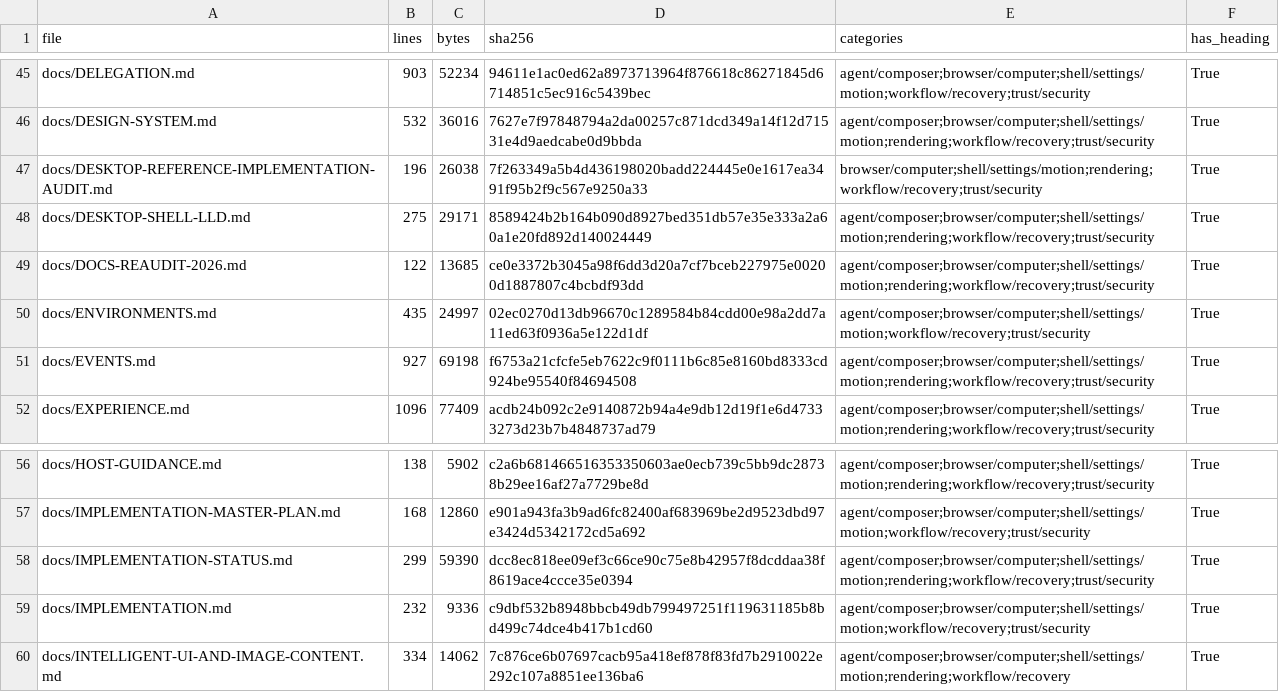
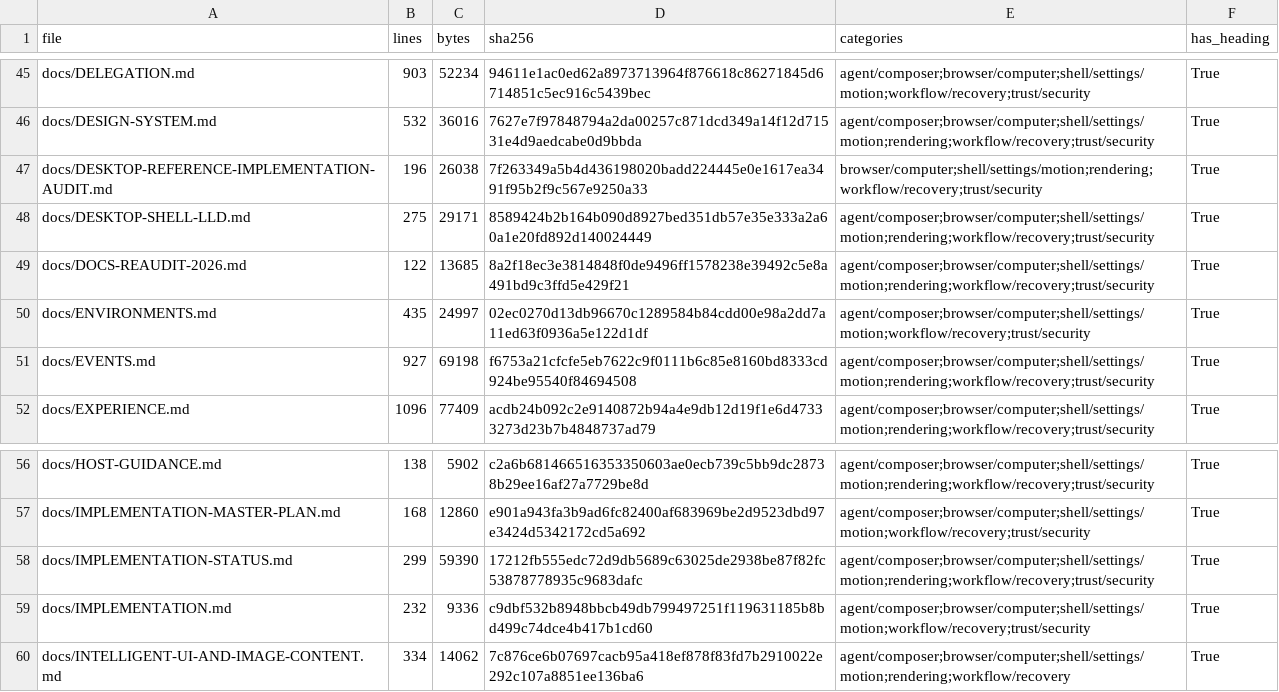
Before and after one commit to sarv-projects/LiteCowork, a CSV file: docs/audit/V1-MARKDOWN-INVENTORY.csv, drawn as a sheet; only a part is shown, gaps mark what is left out; the diff covers the shown part only.

```diff
--- a/docs/audit/V1-MARKDOWN-INVENTORY.csv
+++ b/docs/audit/V1-MARKDOWN-INVENTORY.csv
@@ -48,3 +48,3 @@ docs/DESKTOP-REFERENCE-IMPLEMENTATION-AUDIT.md,196,26038,7f263349a5b4d436198020b
 docs/DESKTOP-SHELL-LLD.md,275,29171,8589424b2b164b090d8927bed351db57e35e333a2a60a1e20fd892d140024449,agent/composer;browser/computer;shell/settings/motion;rendering;workflow/recovery;trust/security,True
-docs/DOCS-REAUDIT-2026.md,122,13685,ce0e3372b3045a98f6dd3d20a7cf7bceb227975e00200d1887807c4bcbdf93dd,agent/composer;browser/computer;shell/settings/motion;rendering;workflow/recovery;trust/security,True
+docs/DOCS-REAUDIT-2026.md,122,13685,8a2f18ec3e3814848f0de9496ff1578238e39492c5e8a491bd9c3ffd5e429f21,agent/composer;browser/computer;shell/settings/motion;rendering;workflow/recovery;trust/security,True
 docs/ENVIRONMENTS.md,435,24997,02ec0270d13db96670c1289584b84cdd00e98a2dd7a11ed63f0936a5e122d1df,agent/composer;browser/computer;shell/settings/motion;workflow/recovery;trust/security,True
@@ -57,3 +57,3 @@ docs/HOST-GUIDANCE.md,138,5902,c2a6b681466516353350603ae0ecb739c5bb9dc28738b29ee
 docs/IMPLEMENTATION-MASTER-PLAN.md,168,12860,e901a943fa3b9ad6fc82400af683969be2d9523dbd97e3424d5342172cd5a692,agent/composer;browser/computer;shell/settings/motion;workflow/recovery;trust/security,True
-docs/IMPLEMENTATION-STATUS.md,299,59390,dcc8ec818ee09ef3c66ce90c75e8b42957f8dcddaa38f8619ace4ccce35e0394,agent/composer;browser/computer;shell/settings/motion;rendering;workflow/recovery;trust/security,True
+docs/IMPLEMENTATION-STATUS.md,299,59390,17212fb555edc72d9db5689c63025de2938be87f82fc53878778935c9683dafc,agent/composer;browser/computer;shell/settings/motion;rendering;workflow/recovery;trust/security,True
 docs/IMPLEMENTATION.md,232,9336,c9dbf532b8948bbcb49db799497251f119631185b8bd499c74dce4b417b1cd60,agent/composer;browser/computer;shell/settings/motion;workflow/recovery;trust/security,True
```
Also changed, not shown: 2 added rows and 10 edited cells elsewhere in this file, docs/audit/active-corpus-manifest.csv, 10 other files.
